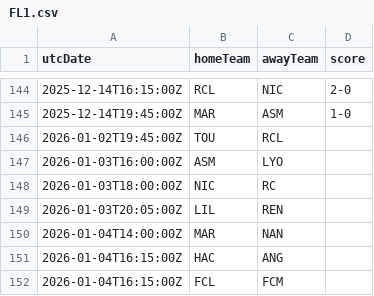
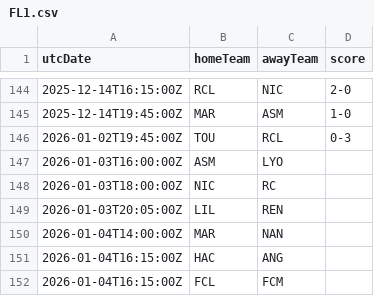
Before and after one commit to cbdq-io/datasets, a CSV file: org/football-data/data/FL1.csv, drawn as a sheet; only a part is shown, gaps mark what is left out.

```diff
--- a/org/football-data/data/FL1.csv
+++ b/org/football-data/data/FL1.csv
@@ -145,3 +145,3 @@ utcDate,homeTeam,awayTeam,score
 2025-12-14T19:45:00Z,MAR,ASM,1-0
-2026-01-02T19:45:00Z,TOU,RCL,
+2026-01-02T19:45:00Z,TOU,RCL,0-3
 2026-01-03T16:00:00Z,ASM,LYO,
```
Also changed, not shown: org/football-data/data/DED.csv, org/football-data/data/PPL.csv, 1 other file.
